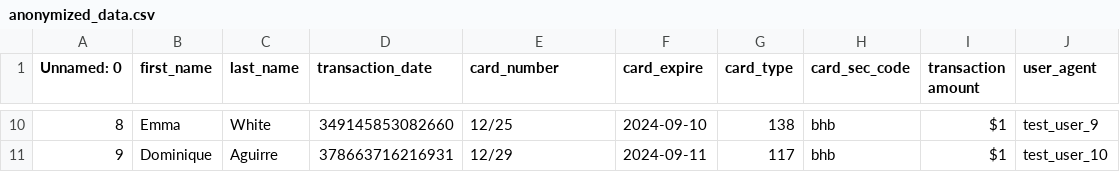
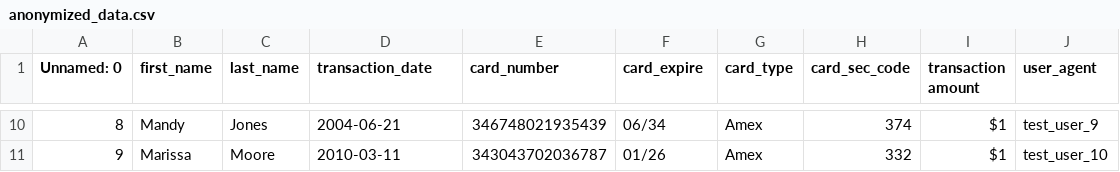
Before and after one commit to tamseel101/test-csv, a CSV file: anonymized_data.csv, drawn as a sheet; only a part is shown, gaps mark what is left out; the diff covers the shown part only.

```diff
--- a/anonymized_data.csv
+++ b/anonymized_data.csv
@@ -10,2 +10,2 @@ Unnamed: 0,first_name,last_name,transaction_date,card_number,card_expire,card_ty
-8,Emma,White,349145853082660,12/25,2024-09-10,138,bhb,$1,test_user_9
-9,Dominique,Aguirre,378663716216931,12/29,2024-09-11,117,bhb,$1,test_user_10
+8,Mandy,Jones,2004-06-21,346748021935439,06/34,Amex,374,$1,test_user_9
+9,Marissa,Moore,2010-03-11,343043702036787,01/26,Amex,332,$1,test_user_10
```
Also changed, not shown: 56 edited cells elsewhere in this file, 1 other file.
